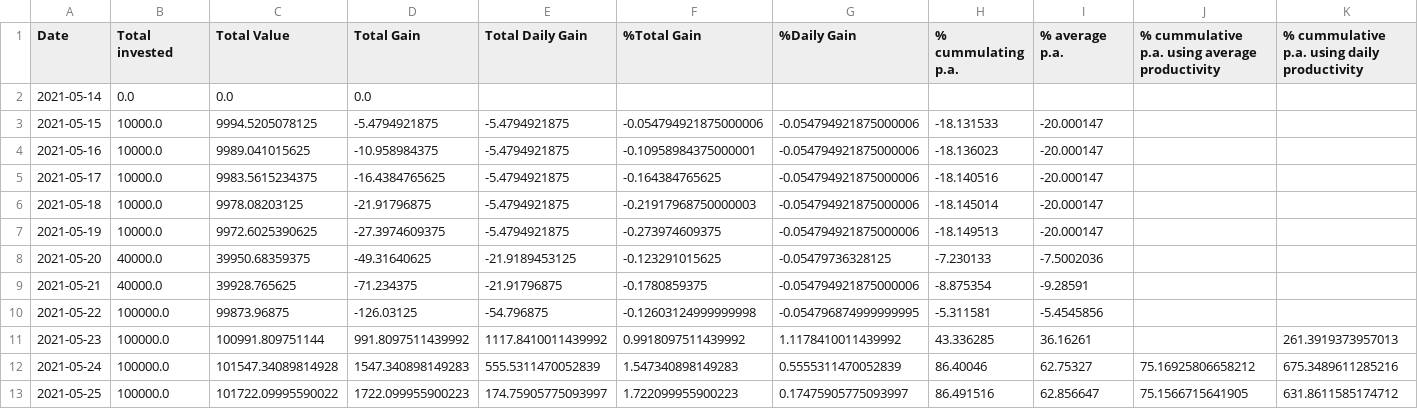
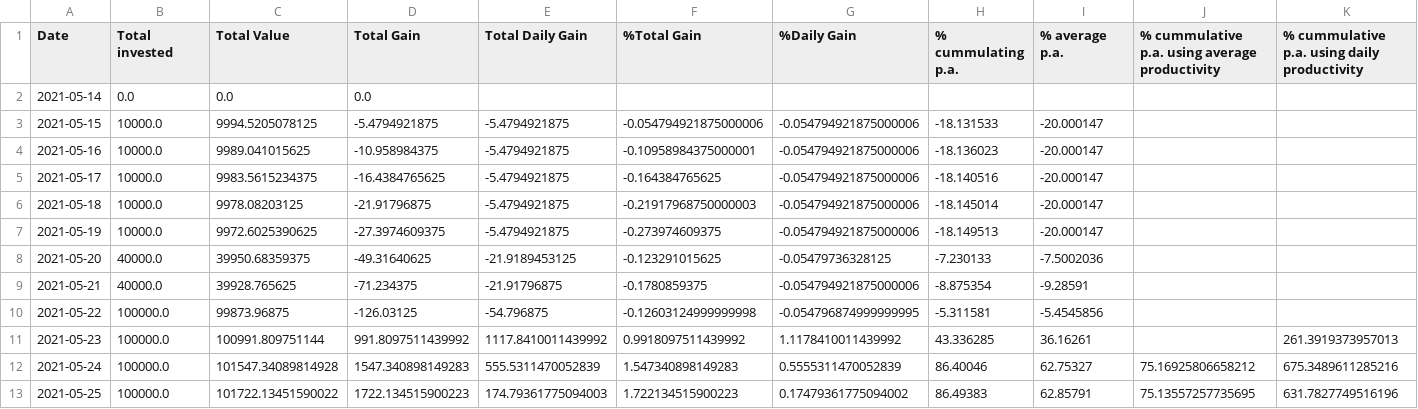
Before and after one commit to Mentalustig/Bitcoindashboard, a CSV file: totalvalue.csv, drawn as a sheet.

```diff
--- a/totalvalue.csv
+++ b/totalvalue.csv
@@ -12,2 +12,2 @@ Date,Total invested,Total Value,Total Gain,Total Daily Gain,%Total Gain,%Daily G
 2021-05-24,100000.0,101547.34089814928,1547.340898149283,555.5311470052839,1.547340898149283,0.5555311470052839,86.40046,62.75327,75.16925806658212,675.3489611285216
-2021-05-25,100000.0,101722.09995590022,1722.099955900223,174.75905775093997,1.722099955900223,0.17475905775093997,86.491516,62.856647,75.1566715641905,631.8611585174712
+2021-05-25,100000.0,101722.13451590022,1722.134515900223,174.79361775094003,1.722134515900223,0.17479361775094002,86.49383,62.85791,75.13557257735695,631.7827749516196
```
Also changed, not shown: getrig.csv, workingcapital.csv.
